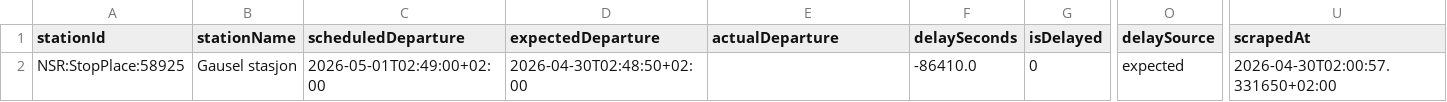
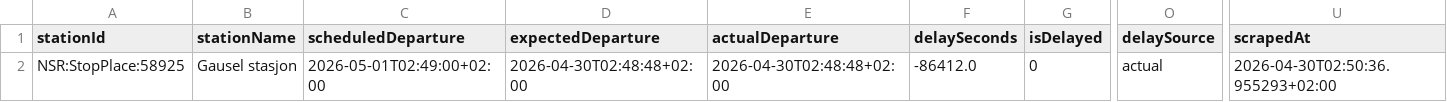
Before and after one commit to simenoddenhansen/togtider, a CSV file: data_collection/history/forsinkelser_2026-05-01.csv, drawn as a sheet; only a part is shown, gaps mark what is left out; the diff names each change by its address in the sheet, - before the commit and + after, or states it on an @@ line.

```diff
--- a/data_collection/history/forsinkelser_2026-05-01.csv
+++ b/data_collection/history/forsinkelser_2026-05-01.csv
-D2 (expectedDeparture): 2026-04-30T02:48:50+02:00
+D2 (expectedDeparture): 2026-04-30T02:48:48+02:00
-E2 (actualDeparture): (empty)
+E2 (actualDeparture): 2026-04-30T02:48:48+02:00
-F2 (delaySeconds): -86410.0
+F2 (delaySeconds): -86412.0
-O2 (delaySource): expected
+O2 (delaySource): actual
-U2 (scrapedAt): 2026-04-30T02:00:57.331650+02:00
+U2 (scrapedAt): 2026-04-30T02:50:36.955293+02:00
```
Also changed, not shown: data_collection/history/forsinkelser_2026-04-30.csv, 1 other file.
